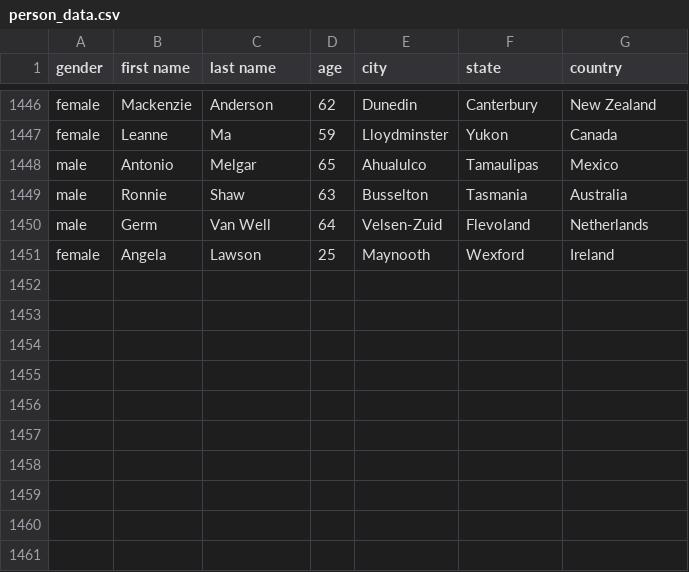
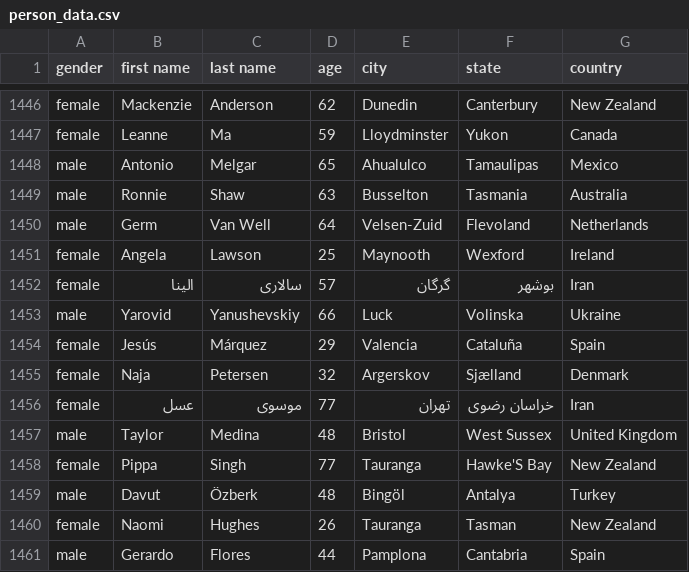
Before and after one commit to AhmadMHanif7/GitHub-Actions-Test, a CSV file: data/person_data.csv, drawn as a sheet; only a part is shown, gaps mark what is left out; the diff names each change by its address in the sheet, - before the commit and + after, or states it on an @@ line.

```diff
--- a/data/person_data.csv
+++ b/data/person_data.csv
+row 1452: female | الینا | سالاری | 57 | گرگان | بوشهر | Iran
+row 1453: male | Yarovid | Yanushevskiy | 66 | Luck | Volinska | Ukraine
+row 1454: female | Jesús | Márquez | 29 | Valencia | Cataluña | Spain
+row 1455: female | Naja | Petersen | 32 | Argerskov | Sjælland | Denmark
+row 1456: female | عسل | موسوی | 77 | تهران | خراسان رضوی | Iran
+row 1457: male | Taylor | Medina | 48 | Bristol | West Sussex | United Kingdom
+row 1458: female | Pippa | Singh | 77 | Tauranga | Hawke'S Bay | New Zealand
+row 1459: male | Davut | Özberk | 48 | Bingöl | Antalya | Turkey
+row 1460: female | Naomi | Hughes | 26 | Tauranga | Tasman | New Zealand
+row 1461: male | Gerardo | Flores | 44 | Pamplona | Cantabria | Spain
```
